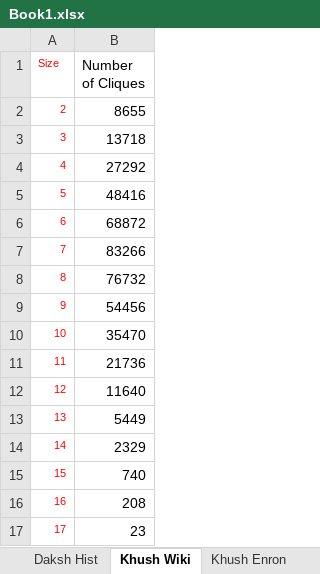
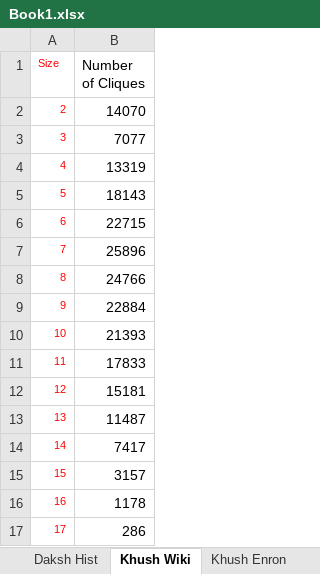
Before and after one commit to singhal-utkarsh-24/MaximalCliqueEnumeration, an Excel workbook: Book1.xlsx, sheet Khush Wiki, drawn as a sheet; values as stored, in another font and other column widths than the file's, no borders; charts and pictures not drawn; the diff names each change by its address in the sheet, - before the commit and + after, or states it on an @@ line.

```diff
--- a/Book1.xlsx (sheet Khush Wiki)
+++ b/Book1.xlsx (sheet Khush Wiki)
-B2 (Number of Cliques): 8655
+B2 (Number of Cliques): 14070
-B3 (Number of Cliques): 13718
+B3 (Number of Cliques): 7077
-B4 (Number of Cliques): 27292
+B4 (Number of Cliques): 13319
-B5 (Number of Cliques): 48416
+B5 (Number of Cliques): 18143
-B6 (Number of Cliques): 68872
+B6 (Number of Cliques): 22715
-B7 (Number of Cliques): 83266
+B7 (Number of Cliques): 25896
-B8 (Number of Cliques): 76732
+B8 (Number of Cliques): 24766
-B9 (Number of Cliques): 54456
+B9 (Number of Cliques): 22884
-B10 (Number of Cliques): 35470
+B10 (Number of Cliques): 21393
-B11 (Number of Cliques): 21736
+B11 (Number of Cliques): 17833
-B12 (Number of Cliques): 11640
+B12 (Number of Cliques): 15181
-B13 (Number of Cliques): 5449
+B13 (Number of Cliques): 11487
-B14 (Number of Cliques): 2329
+B14 (Number of Cliques): 7417
-B15 (Number of Cliques): 740
+B15 (Number of Cliques): 3157
-B16 (Number of Cliques): 208
+B16 (Number of Cliques): 1178
-B17 (Number of Cliques): 23
+B17 (Number of Cliques): 286
```
Also changed, not shown: sheet Daksh Hist, charts or pictures, 6 other files.
